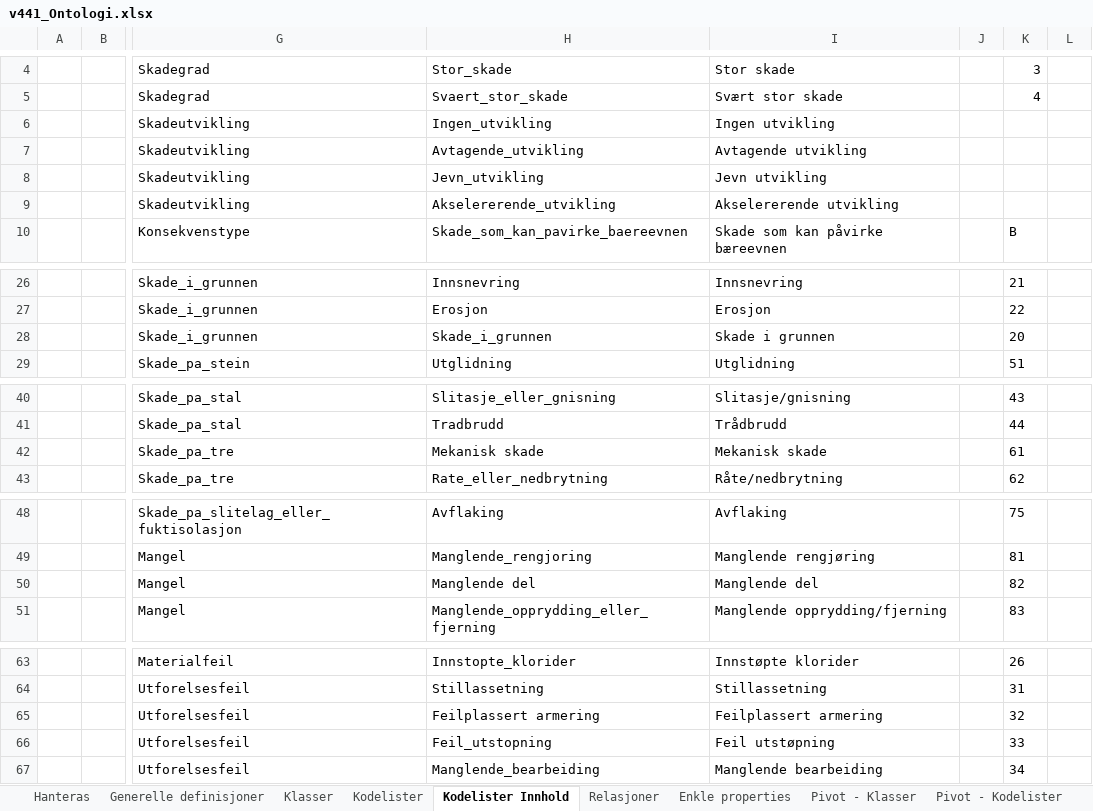
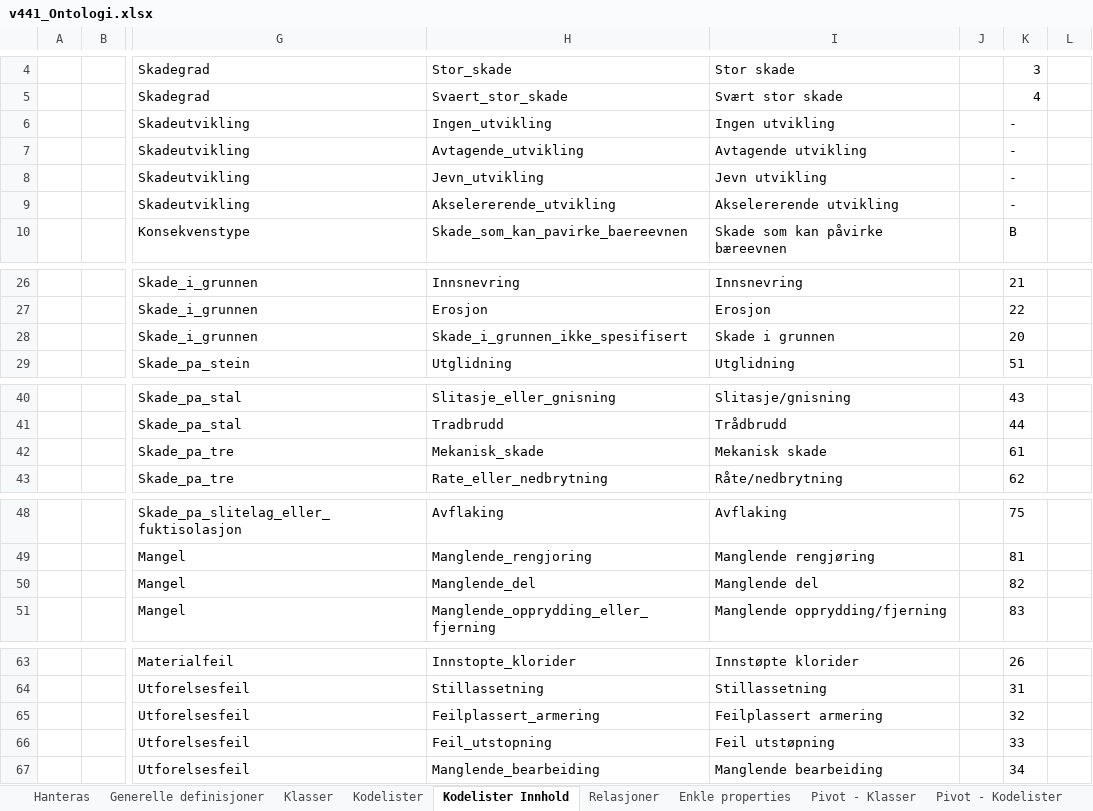
Before and after one commit to buildingsmart-norway/maskinlesbar_V441, an Excel workbook: 100_excel_filer/v441_Ontologi.xlsx, sheet Kodelister Innhold, drawn as a sheet; only a part is shown, gaps mark what is left out; values as stored, in another font and other column widths than the file's, no borders; charts and pictures and conditional formats not drawn; the diff covers the shown part only; the diff names each change by its address in the sheet, - before the commit and + after, or states it on an @@ line.

Commit message:
Första version av V441-ontologi samt smärre uppdateringar i Excel-fil (input för ontologi)

```diff
--- a/100_excel_filer/v441_Ontologi.xlsx (sheet Kodelister Innhold)
+++ b/100_excel_filer/v441_Ontologi.xlsx (sheet Kodelister Innhold)
-K6:K9: (empty)
+K6:K9: -
-H28: Skade_i_grunnen
+H28: Skade_i_grunnen_ikke_spesifisert
-H42: Mekanisk skade
+H42: Mekanisk_skade
-H50: Manglende del
+H50: Manglende_del
-H65: Feilplassert armering
+H65: Feilplassert_armering
```
Also changed, not shown: 1 edited cell elsewhere in this sheet, sheet Kodelister, sheet Klasser, charts or pictures, 9 other files.
